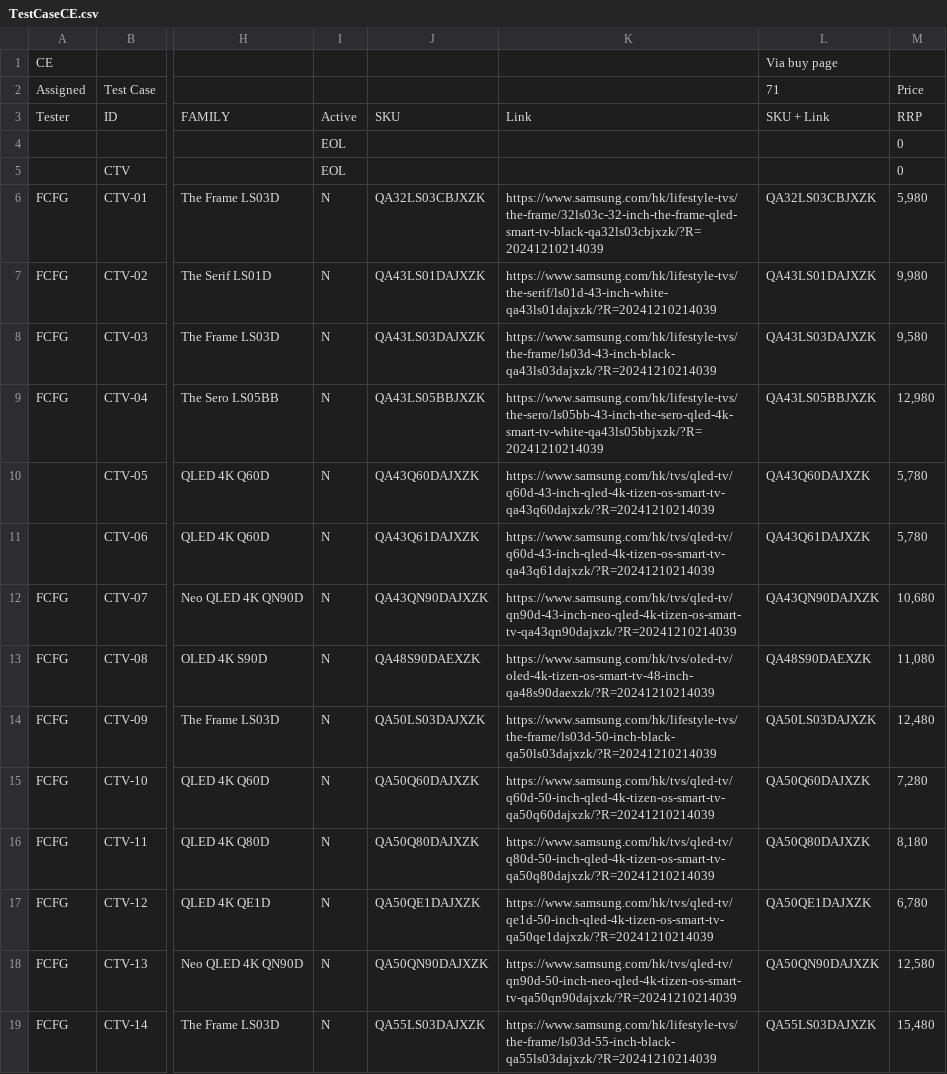
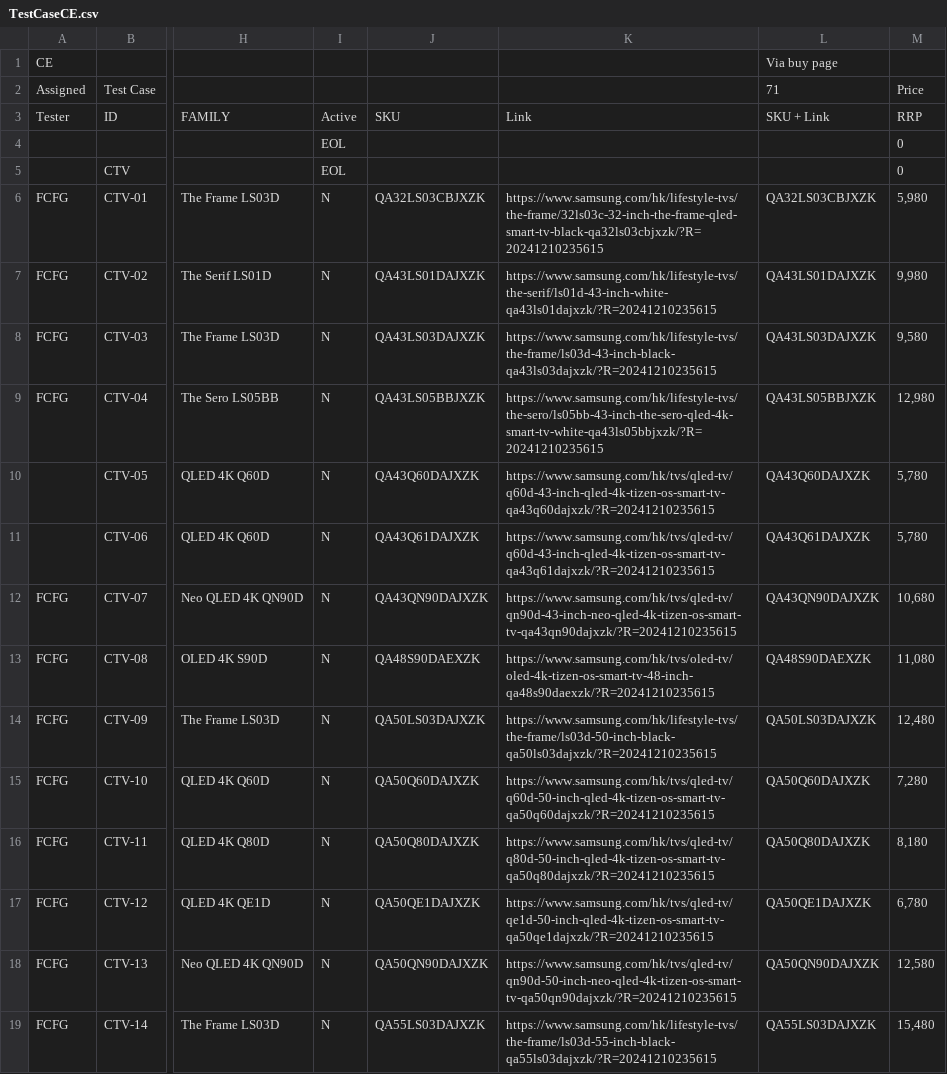
Before and after one commit to raymondwoocheil/CheilSEHKQA, a CSV file: datasources/TestCaseCE.csv, drawn as a sheet; only a part is shown, gaps mark what is left out; the diff covers the shown part only; the diff names each change by its address in the sheet, - before the commit and + after, or states it on an @@ line.

```diff
--- a/datasources/TestCaseCE.csv
+++ b/datasources/TestCaseCE.csv
-K6: https://www.samsung.com/hk/lifestyle-tvs/the-frame/32ls03c-32-inch-the-frame-qled-smart-tv-black-qa32ls03cbjxzk/?R=20241210214039
+K6: https://www.samsung.com/hk/lifestyle-tvs/the-frame/32ls03c-32-inch-the-frame-qled-smart-tv-black-qa32ls03cbjxzk/?R=20241210235615
-K7: https://www.samsung.com/hk/lifestyle-tvs/the-serif/ls01d-43-inch-white-qa43ls01dajxzk/?R=20241210214039
+K7: https://www.samsung.com/hk/lifestyle-tvs/the-serif/ls01d-43-inch-white-qa43ls01dajxzk/?R=20241210235615
-K8: https://www.samsung.com/hk/lifestyle-tvs/the-frame/ls03d-43-inch-black-qa43ls03dajxzk/?R=20241210214039
+K8: https://www.samsung.com/hk/lifestyle-tvs/the-frame/ls03d-43-inch-black-qa43ls03dajxzk/?R=20241210235615
-K9: https://www.samsung.com/hk/lifestyle-tvs/the-sero/ls05bb-43-inch-the-sero-qled-4k-smart-tv-white-qa43ls05bbjxzk/?R=20241210214039
+K9: https://www.samsung.com/hk/lifestyle-tvs/the-sero/ls05bb-43-inch-the-sero-qled-4k-smart-tv-white-qa43ls05bbjxzk/?R=20241210235615
-K10: https://www.samsung.com/hk/tvs/qled-tv/q60d-43-inch-qled-4k-tizen-os-smart-tv-qa43q60dajxzk/?R=20241210214039
+K10: https://www.samsung.com/hk/tvs/qled-tv/q60d-43-inch-qled-4k-tizen-os-smart-tv-qa43q60dajxzk/?R=20241210235615
-K11: https://www.samsung.com/hk/tvs/qled-tv/q60d-43-inch-qled-4k-tizen-os-smart-tv-qa43q61dajxzk/?R=20241210214039
+K11: https://www.samsung.com/hk/tvs/qled-tv/q60d-43-inch-qled-4k-tizen-os-smart-tv-qa43q61dajxzk/?R=20241210235615
-K12: https://www.samsung.com/hk/tvs/qled-tv/qn90d-43-inch-neo-qled-4k-tizen-os-smart-tv-qa43qn90dajxzk/?R=20241210214039
+K12: https://www.samsung.com/hk/tvs/qled-tv/qn90d-43-inch-neo-qled-4k-tizen-os-smart-tv-qa43qn90dajxzk/?R=20241210235615
-K13: https://www.samsung.com/hk/tvs/oled-tv/oled-4k-tizen-os-smart-tv-48-inch-qa48s90daexzk/?R=20241210214039
+K13: https://www.samsung.com/hk/tvs/oled-tv/oled-4k-tizen-os-smart-tv-48-inch-qa48s90daexzk/?R=20241210235615
-K14: https://www.samsung.com/hk/lifestyle-tvs/the-frame/ls03d-50-inch-black-qa50ls03dajxzk/?R=20241210214039
+K14: https://www.samsung.com/hk/lifestyle-tvs/the-frame/ls03d-50-inch-black-qa50ls03dajxzk/?R=20241210235615
-K15: https://www.samsung.com/hk/tvs/qled-tv/q60d-50-inch-qled-4k-tizen-os-smart-tv-qa50q60dajxzk/?R=20241210214039
+K15: https://www.samsung.com/hk/tvs/qled-tv/q60d-50-inch-qled-4k-tizen-os-smart-tv-qa50q60dajxzk/?R=20241210235615
-K16: https://www.samsung.com/hk/tvs/qled-tv/q80d-50-inch-qled-4k-tizen-os-smart-tv-qa50q80dajxzk/?R=20241210214039
+K16: https://www.samsung.com/hk/tvs/qled-tv/q80d-50-inch-qled-4k-tizen-os-smart-tv-qa50q80dajxzk/?R=20241210235615
-K17: https://www.samsung.com/hk/tvs/qled-tv/qe1d-50-inch-qled-4k-tizen-os-smart-tv-qa50qe1dajxzk/?R=20241210214039
+K17: https://www.samsung.com/hk/tvs/qled-tv/qe1d-50-inch-qled-4k-tizen-os-smart-tv-qa50qe1dajxzk/?R=20241210235615
-K18: https://www.samsung.com/hk/tvs/qled-tv/qn90d-50-inch-neo-qled-4k-tizen-os-smart-tv-qa50qn90dajxzk/?R=20241210214039
+K18: https://www.samsung.com/hk/tvs/qled-tv/qn90d-50-inch-neo-qled-4k-tizen-os-smart-tv-qa50qn90dajxzk/?R=20241210235615
-K19: https://www.samsung.com/hk/lifestyle-tvs/the-frame/ls03d-55-inch-black-qa55ls03dajxzk/?R=20241210214039
+K19: https://www.samsung.com/hk/lifestyle-tvs/the-frame/ls03d-55-inch-black-qa55ls03dajxzk/?R=20241210235615
```
Also changed, not shown: 141 edited cells elsewhere in this file.
